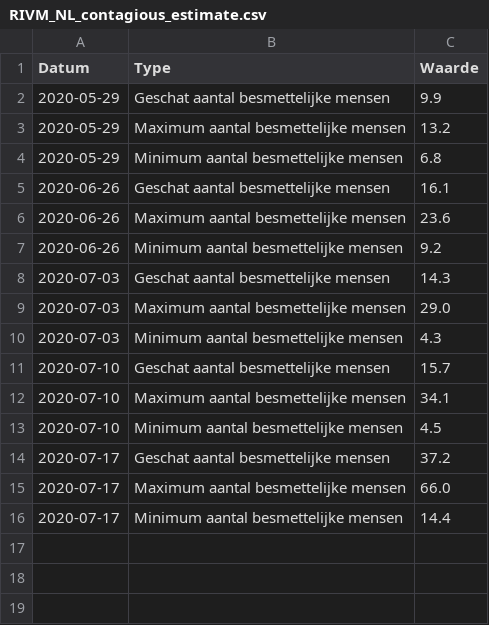
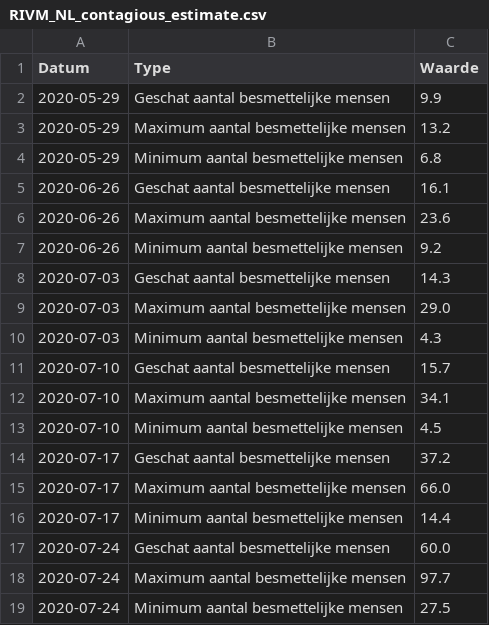
Before and after one commit to RVoor/CoronaWatchNL, a CSV file: data-misc/data-contagious/RIVM_NL_contagious_estimate.csv, drawn as a sheet.

```diff
--- a/data-misc/data-contagious/RIVM_NL_contagious_estimate.csv
+++ b/data-misc/data-contagious/RIVM_NL_contagious_estimate.csv
@@ -16 +16,4 @@ Datum,Type,Waarde
 2020-07-17,Minimum aantal besmettelijke mensen,14.4
+2020-07-24,Geschat aantal besmettelijke mensen,60.0
+2020-07-24,Maximum aantal besmettelijke mensen,97.7
+2020-07-24,Minimum aantal besmettelijke mensen,27.5
```
Also changed, not shown: data-misc/data-nursery/RIVM_NL_nursery_counts.csv, data-misc/data-reproduction/RIVM_NL_reproduction_index.csv, 1 other file.
